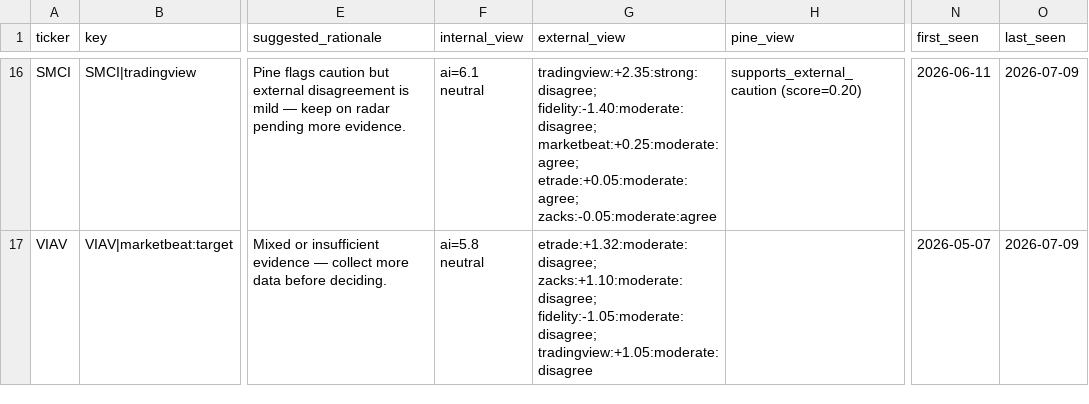
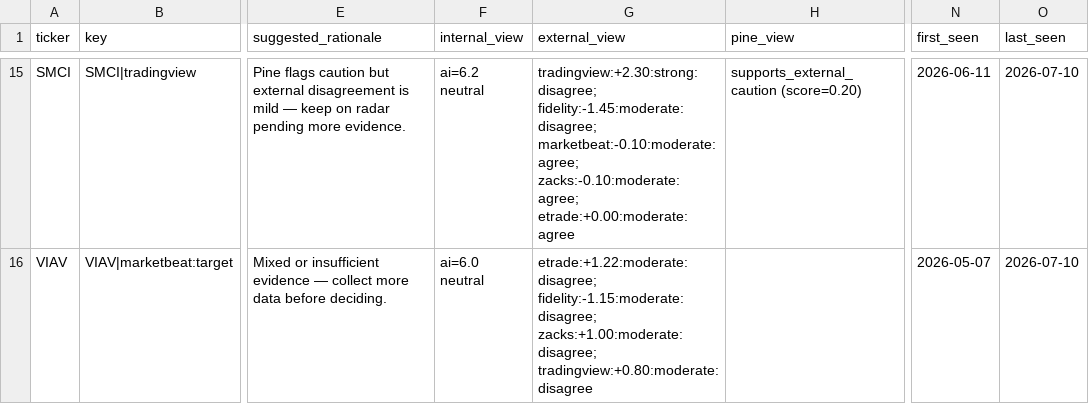
Before and after one commit to stdeplock-prog/ai-stock-rankings, a CSV file: data/reports/disagreement_queue_review.csv, drawn as a sheet; only a part is shown, gaps mark what is left out; addresses are those after the commit; the diff covers the shown part only; the diff names each change by its address in the sheet, - before the commit and + after, or states it on an @@ line.

```diff
--- a/data/reports/disagreement_queue_review.csv
+++ b/data/reports/disagreement_queue_review.csv
-F15 (internal_view): ai=6.1 neutral
+F15 (internal_view): ai=6.2 neutral
-G15 (external_view): tradingview:+2.35:strong:disagree; fidelity:-1.40:moderate:disagree; marketbeat:+0.25:moderate:agree; etrade:+0.05:moderate:agree; zacks:-0.05:moderate:agree
+G15 (external_view): tradingview:+2.30:strong:disagree; fidelity:-1.45:moderate:disagree; marketbeat:-0.10:moderate:agree; zacks:-0.10:moderate:agree; etrade:+0.00:moderate:agree
-O15:O16 (last_seen): 2026-07-09
+O15:O16 (last_seen): 2026-07-10
-F16 (internal_view): ai=5.8 neutral
+F16 (internal_view): ai=6.0 neutral
-G16 (external_view): etrade:+1.32:moderate:disagree; zacks:+1.10:moderate:disagree; fidelity:-1.05:moderate:disagree; tradingview:+1.05:moderate:disagree
+G16 (external_view): etrade:+1.22:moderate:disagree; fidelity:-1.15:moderate:disagree; zacks:+1.00:moderate:disagree; tradingview:+0.80:moderate:disagree
```
Also changed, not shown: 4 added rows, 5 removed rows and 25 edited cells elsewhere in this file, data/processed/catalysts.csv, data/processed/scoring_outputs/rankings_daily_open.csv, 53 other files.
